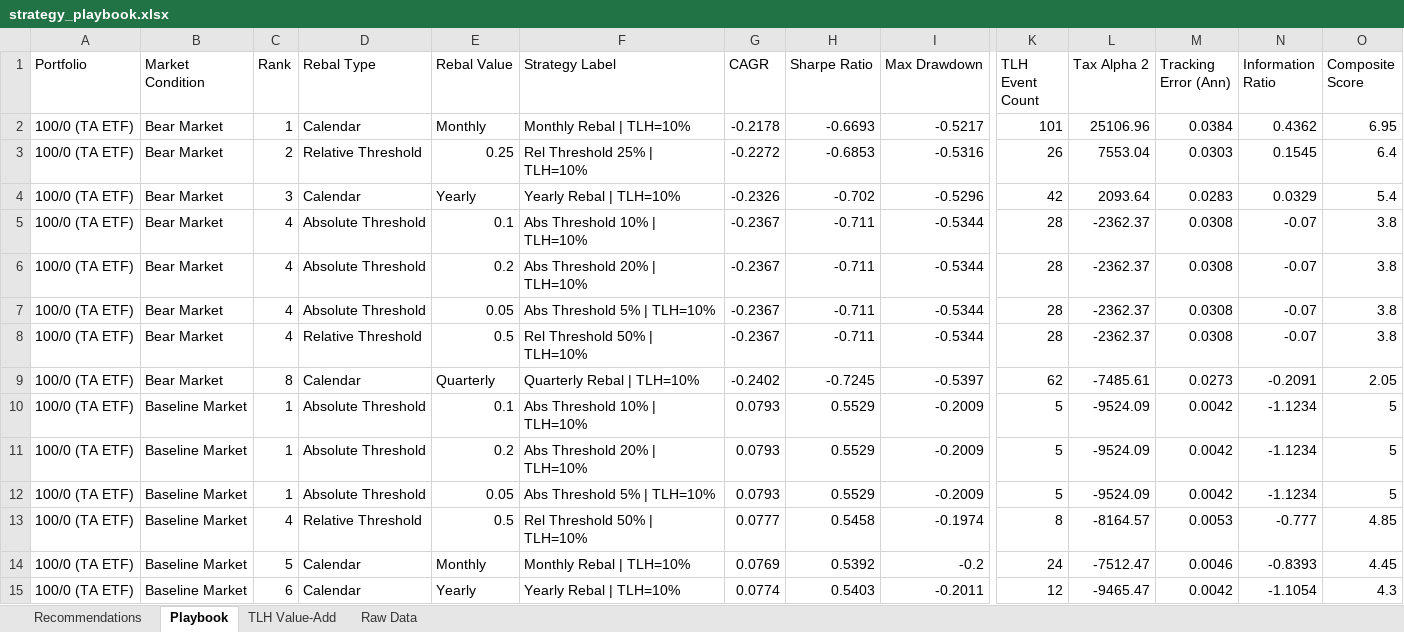
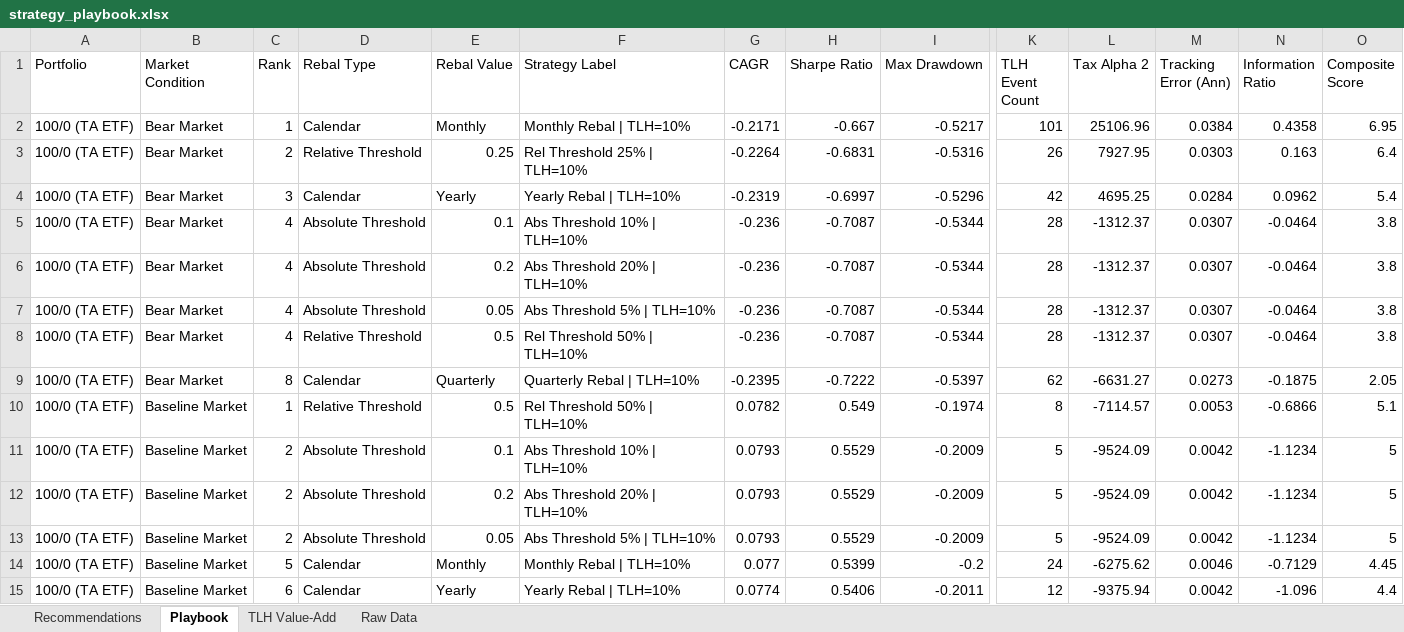
Before and after one commit to jringler30/Streamlit_Trade_TLH_Optimizer, an Excel workbook: Backtest/strategy_playbook.xlsx, sheet Playbook, drawn as a sheet; only a part is shown, gaps mark what is left out; values as stored, in another font and other column widths than the file's, no cell formats; removed rows and columns are numbered as before the commit, all else as after; rows hold the shown columns only; the diff covers the shown part only; the diff names each change by its address in the sheet, - before the commit and + after, or states it on an @@ line.

```diff
--- a/Backtest/strategy_playbook.xlsx (sheet Playbook)
+++ b/Backtest/strategy_playbook.xlsx (sheet Playbook)
-G2 (CAGR): -0.2178
+G2 (CAGR): -0.2171
-H2 (Sharpe Ratio): -0.6693
+H2 (Sharpe Ratio): -0.667
-N2 (Information Ratio): 0.4362
+N2 (Information Ratio): 0.4358
-G3 (CAGR): -0.2272
+G3 (CAGR): -0.2264
-H3 (Sharpe Ratio): -0.6853
+H3 (Sharpe Ratio): -0.6831
-L3 (Tax Alpha 2): 7553.04
+L3 (Tax Alpha 2): 7927.95
-N3 (Information Ratio): 0.1545
+N3 (Information Ratio): 0.163
-G4 (CAGR): -0.2326
+G4 (CAGR): -0.2319
-H4 (Sharpe Ratio): -0.702
+H4 (Sharpe Ratio): -0.6997
-L4 (Tax Alpha 2): 2093.64
+L4 (Tax Alpha 2): 4695.25
-M4 (Tracking Error (Ann)): 0.0283
+M4 (Tracking Error (Ann)): 0.0284
-N4 (Information Ratio): 0.0329
+N4 (Information Ratio): 0.0962
-G5:G8 (CAGR): -0.2367
+G5:G8 (CAGR): -0.236
-H5:H8 (Sharpe Ratio): -0.711
+H5:H8 (Sharpe Ratio): -0.7087
-L5:L8 (Tax Alpha 2): -2362.37
+L5:L8 (Tax Alpha 2): -1312.37
-M5:M8 (Tracking Error (Ann)): 0.0308
+M5:M8 (Tracking Error (Ann)): 0.0307
-N5:N8 (Information Ratio): -0.07
+N5:N8 (Information Ratio): -0.0464
-G9 (CAGR): -0.2402
+G9 (CAGR): -0.2395
-H9 (Sharpe Ratio): -0.7245
+H9 (Sharpe Ratio): -0.7222
-L9 (Tax Alpha 2): -7485.61
+L9 (Tax Alpha 2): -6631.27
-N9 (Information Ratio): -0.2091
+N9 (Information Ratio): -0.1875
+row 10: 100/0 (TA ETF) | Baseline Market | 1 | Relative Threshold | 0.5 | Rel Threshold 50% | TLH=10% | 0.0782 | 0.549 | -0.1974 | 8 | -7114.57 | 0.0053 | -0.6866 | 5.1
-C11:C13 (Rank): 1
+C11:C13 (Rank): 2
-row 13: 100/0 (TA ETF) | Baseline Market | 4 | Relative Threshold | 0.5 | Rel Threshold 50% | TLH=10% | 0.0777 | 0.5458 | -0.1974 | 8 | -8164.57 | 0.0053 | -0.777 | 4.85
-G14 (CAGR): 0.0769
+G14 (CAGR): 0.077
-H14 (Sharpe Ratio): 0.5392
+H14 (Sharpe Ratio): 0.5399
-L14 (Tax Alpha 2): -7512.47
+L14 (Tax Alpha 2): -6275.62
-N14 (Information Ratio): -0.8393
+N14 (Information Ratio): -0.7129
-H15 (Sharpe Ratio): 0.5403
+H15 (Sharpe Ratio): 0.5406
-L15 (Tax Alpha 2): -9465.47
+L15 (Tax Alpha 2): -9375.94
-N15 (Information Ratio): -1.1054
+N15 (Information Ratio): -1.096
-O15 (Composite Score): 4.3
+O15 (Composite Score): 4.4
```
Also changed, not shown: 12 added rows, 12 removed rows and 232 edited cells elsewhere in this sheet, sheet Raw Data, sheet TLH Value-Add, sheet Recommendations, cell formats, 5 other files.
